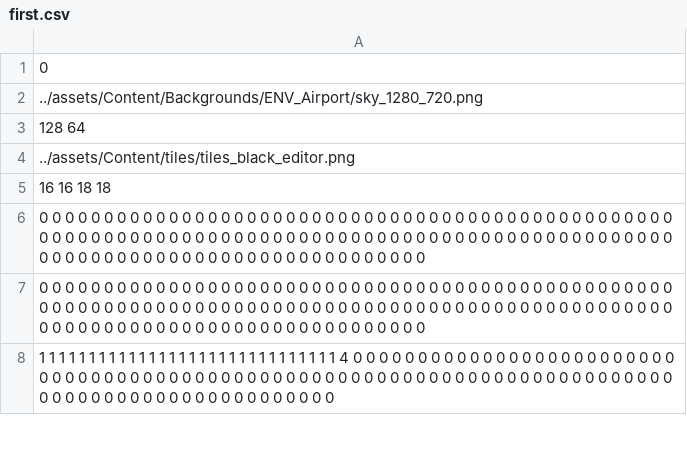
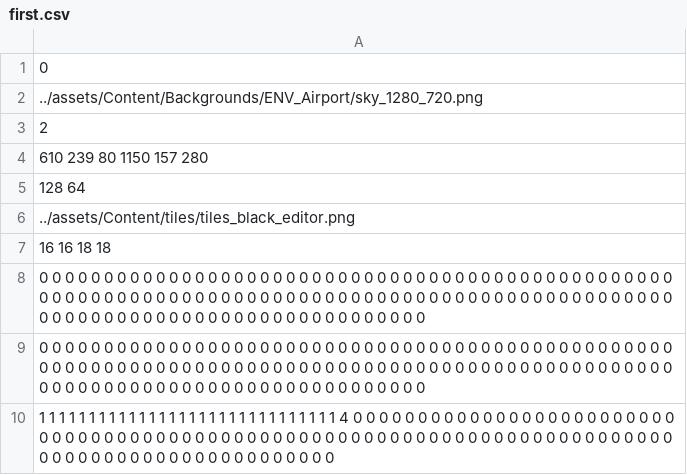
Before and after one commit to andrewknoll/speedyrunners, a CSV file: Speedyrunners/assets/levels/first.csv, drawn as a sheet; only a part is shown; the diff names each change by its address in the sheet, - before the commit and + after, or states it on an @@ line.

```diff
--- a/Speedyrunners/assets/levels/first.csv
+++ b/Speedyrunners/assets/levels/first.csv
+row 3: 2
+row 4: 610 239 80 1150 157 280
```
Also changed, not shown: Speedyrunners/assets/levels/formato.csv, 16 other files.
